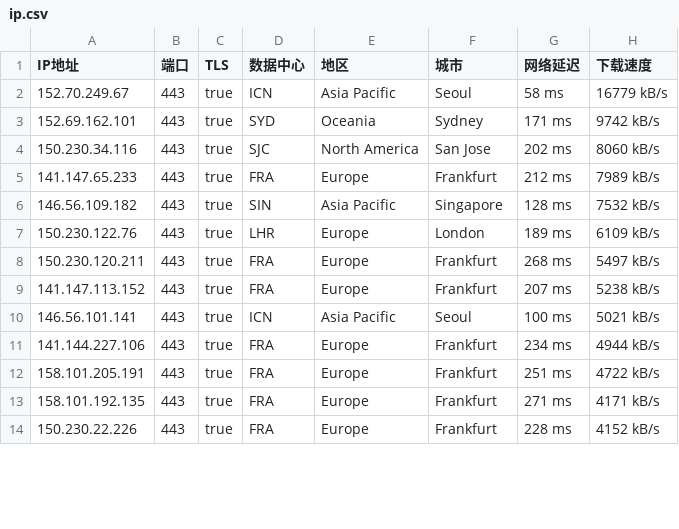
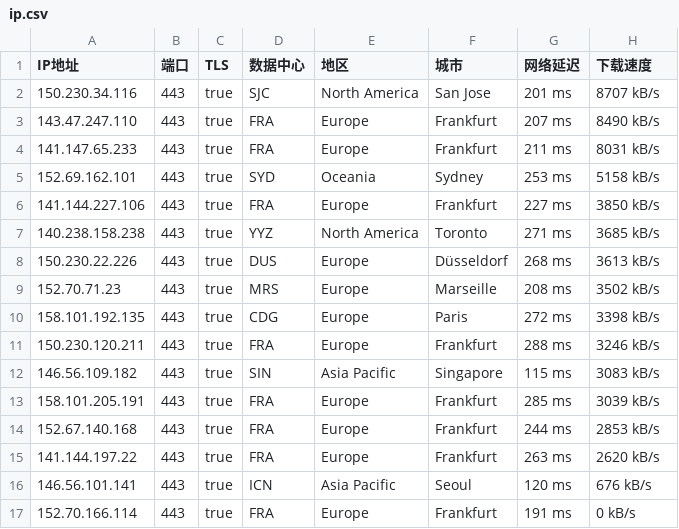
Before and after one commit to ailx1101/Cloudflare-IP-SpeedTest, a CSV file: ip.csv, drawn as a sheet; only a part is shown; the diff covers the shown part only.

Commit message:
update ip.csv

```diff
--- a/ip.csv
+++ b/ip.csv
@@ -1,14 +1,17 @@
 IP地址,端口,TLS,数据中心,地区,城市,网络延迟,下载速度
-152.70.249.67,443,true,ICN,Asia Pacific,Seoul,58 ms,16779 kB/s
-152.69.162.101,443,true,SYD,Oceania,Sydney,171 ms,9742 kB/s
-150.230.34.116,443,true,SJC,North America,San Jose,202 ms,8060 kB/s
-141.147.65.233,443,true,FRA,Europe,Frankfurt,212 ms,7989 kB/s
-146.56.109.182,443,true,SIN,Asia Pacific,Singapore,128 ms,7532 kB/s
-150.230.122.76,443,true,LHR,Europe,London,189 ms,6109 kB/s
-150.230.120.211,443,true,FRA,Europe,Frankfurt,268 ms,5497 kB/s
-141.147.113.152,443,true,FRA,Europe,Frankfurt,207 ms,5238 kB/s
-146.56.101.141,443,true,ICN,Asia Pacific,Seoul,100 ms,5021 kB/s
-141.144.227.106,443,true,FRA,Europe,Frankfurt,234 ms,4944 kB/s
-158.101.205.191,443,true,FRA,Europe,Frankfurt,251 ms,4722 kB/s
-158.101.192.135,443,true,FRA,Europe,Frankfurt,271 ms,4171 kB/s
-150.230.22.226,443,true,FRA,Europe,Frankfurt,228 ms,4152 kB/s
+150.230.34.116,443,true,SJC,North America,San Jose,201 ms,8707 kB/s
+143.47.247.110,443,true,FRA,Europe,Frankfurt,207 ms,8490 kB/s
+141.147.65.233,443,true,FRA,Europe,Frankfurt,211 ms,8031 kB/s
+152.69.162.101,443,true,SYD,Oceania,Sydney,253 ms,5158 kB/s
+141.144.227.106,443,true,FRA,Europe,Frankfurt,227 ms,3850 kB/s
+140.238.158.238,443,true,YYZ,North America,Toronto,271 ms,3685 kB/s
+150.230.22.226,443,true,DUS,Europe,Düsseldorf,268 ms,3613 kB/s
+152.70.71.23,443,true,MRS,Europe,Marseille,208 ms,3502 kB/s
+158.101.192.135,443,true,CDG,Europe,Paris,272 ms,3398 kB/s
+150.230.120.211,443,true,FRA,Europe,Frankfurt,288 ms,3246 kB/s
+146.56.109.182,443,true,SIN,Asia Pacific,Singapore,115 ms,3083 kB/s
+158.101.205.191,443,true,FRA,Europe,Frankfurt,285 ms,3039 kB/s
+152.67.140.168,443,true,FRA,Europe,Frankfurt,244 ms,2853 kB/s
+141.144.197.22,443,true,FRA,Europe,Frankfurt,263 ms,2620 kB/s
+146.56.101.141,443,true,ICN,Asia Pacific,Seoul,120 ms,676 kB/s
+152.70.166.114,443,true,FRA,Europe,Frankfurt,191 ms,0 kB/s
```
Also changed, not shown: 1 added row, 6 removed rows and 6 edited cells elsewhere in this file.
